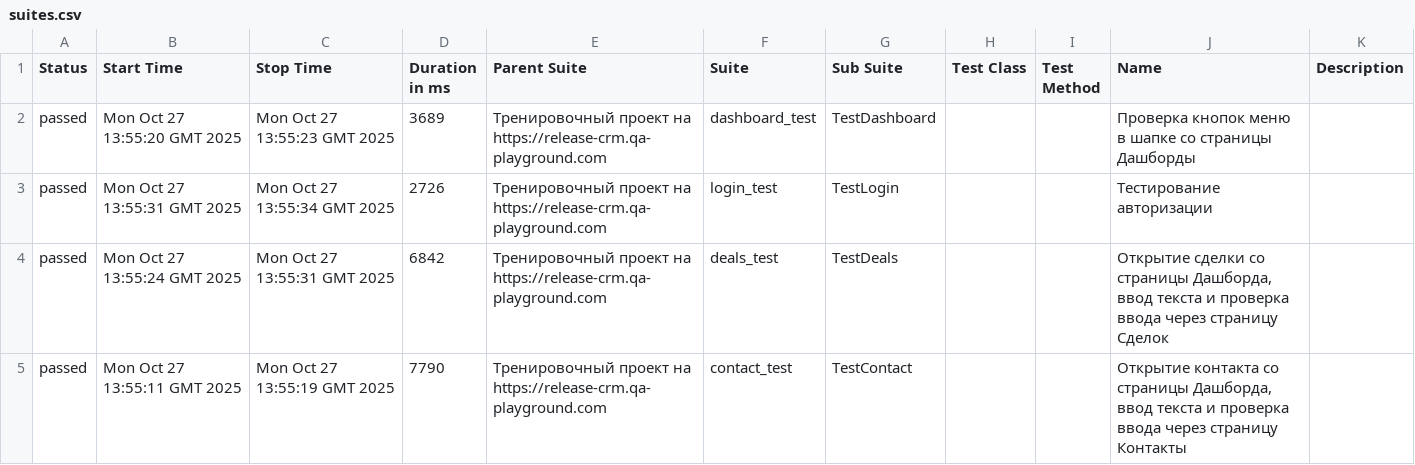
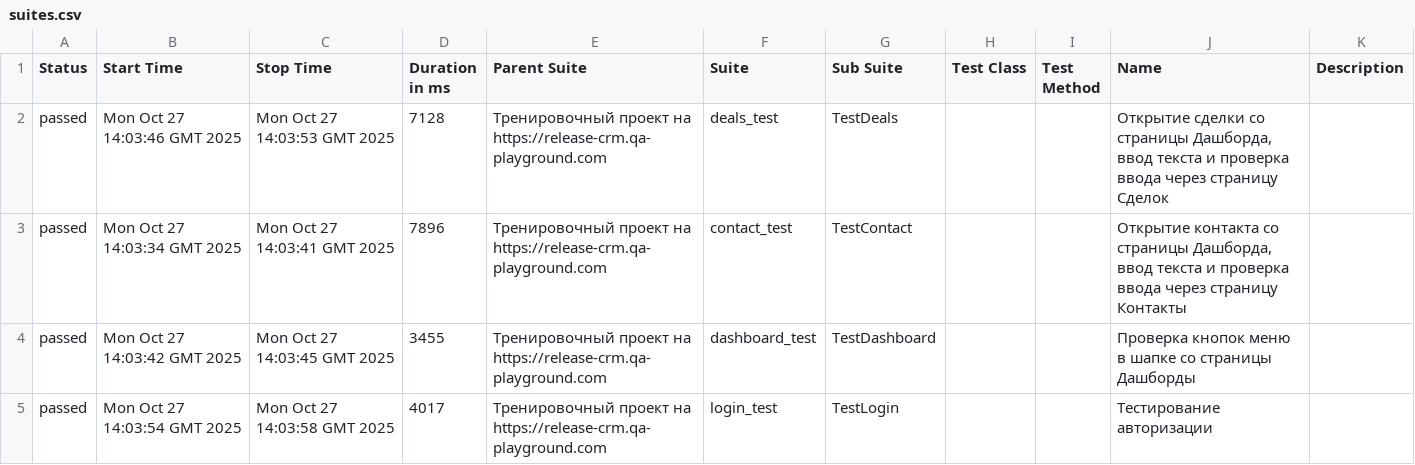
Before and after one commit to yaroslav1171717/Page_Object_Model_DZ, a CSV file: data/suites.csv, drawn as a sheet.

```diff
--- a/data/suites.csv
+++ b/data/suites.csv
@@ -1,5 +1,5 @@
 "Status","Start Time","Stop Time","Duration in ms","Parent Suite","Suite","Sub Suite","Test Class","Test Method","Name","Description"
-"passed","Mon Oct 27 13:55:20 GMT 2025","Mon Oct 27 13:55:23 GMT 2025","3689","Тренировочный проект на https://release-crm.qa-playground.com","dashboard_test","TestDashboard","","","Проверка кнопок меню в шапке со страницы Дашборды",""
-"passed","Mon Oct 27 13:55:31 GMT 2025","Mon Oct 27 13:55:34 GMT 2025","2726","Тренировочный проект на https://release-crm.qa-playground.com","login_test","TestLogin","","","Тестирование авторизации",""
-"passed","Mon Oct 27 13:55:24 GMT 2025","Mon Oct 27 13:55:31 GMT 2025","6842","Тренировочный проект на https://release-crm.qa-playground.com","deals_test","TestDeals","","","Открытие сделки со страницы Дашборда, ввод текста и проверка ввода через страницу Сделок",""
-"passed","Mon Oct 27 13:55:11 GMT 2025","Mon Oct 27 13:55:19 GMT 2025","7790","Тренировочный проект на https://release-crm.qa-playground.com","contact_test","TestContact","","","Открытие контакта со страницы Дашборда, ввод текста и проверка ввода через страницу Контакты",""
+"passed","Mon Oct 27 14:03:46 GMT 2025","Mon Oct 27 14:03:53 GMT 2025","7128","Тренировочный проект на https://release-crm.qa-playground.com","deals_test","TestDeals","","","Открытие сделки со страницы Дашборда, ввод текста и проверка ввода через страницу Сделок",""
+"passed","Mon Oct 27 14:03:34 GMT 2025","Mon Oct 27 14:03:41 GMT 2025","7896","Тренировочный проект на https://release-crm.qa-playground.com","contact_test","TestContact","","","Открытие контакта со страницы Дашборда, ввод текста и проверка ввода через страницу Контакты",""
+"passed","Mon Oct 27 14:03:42 GMT 2025","Mon Oct 27 14:03:45 GMT 2025","3455","Тренировочный проект на https://release-crm.qa-playground.com","dashboard_test","TestDashboard","","","Проверка кнопок меню в шапке со страницы Дашборды",""
+"passed","Mon Oct 27 14:03:54 GMT 2025","Mon Oct 27 14:03:58 GMT 2025","4017","Тренировочный проект на https://release-crm.qa-playground.com","login_test","TestLogin","","","Тестирование авторизации",""
```
Also changed, not shown: 22 other files.
